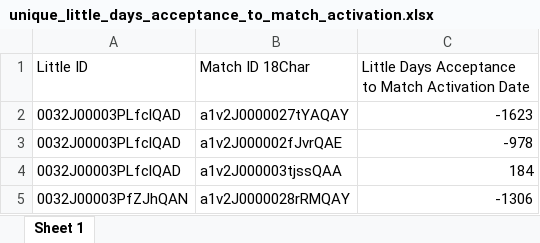
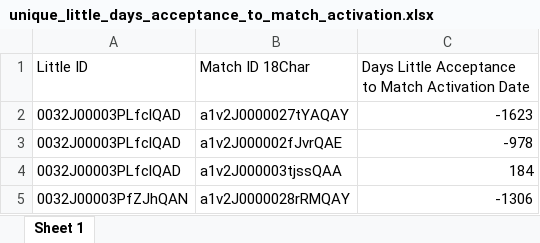
Before and after one commit to Al-Ashir-Intisar/minneMUDAC2025, an Excel workbook: Data/unique_little_days_acceptance_to_match_activation.xlsx, sheet Sheet 1, drawn as a sheet; only a part is shown; values as stored, in another font and other column widths than the file's, no borders; the diff names each change by its address in the sheet, - before the commit and + after, or states it on an @@ line.

Commit message:
Added Little acceptance to match activation in days variable

```diff
--- a/Data/unique_little_days_acceptance_to_match_activation.xlsx (sheet Sheet 1)
+++ b/Data/unique_little_days_acceptance_to_match_activation.xlsx (sheet Sheet 1)
-C1: Little Days Acceptance to…
+C1: Days Little Acceptance to…
```
